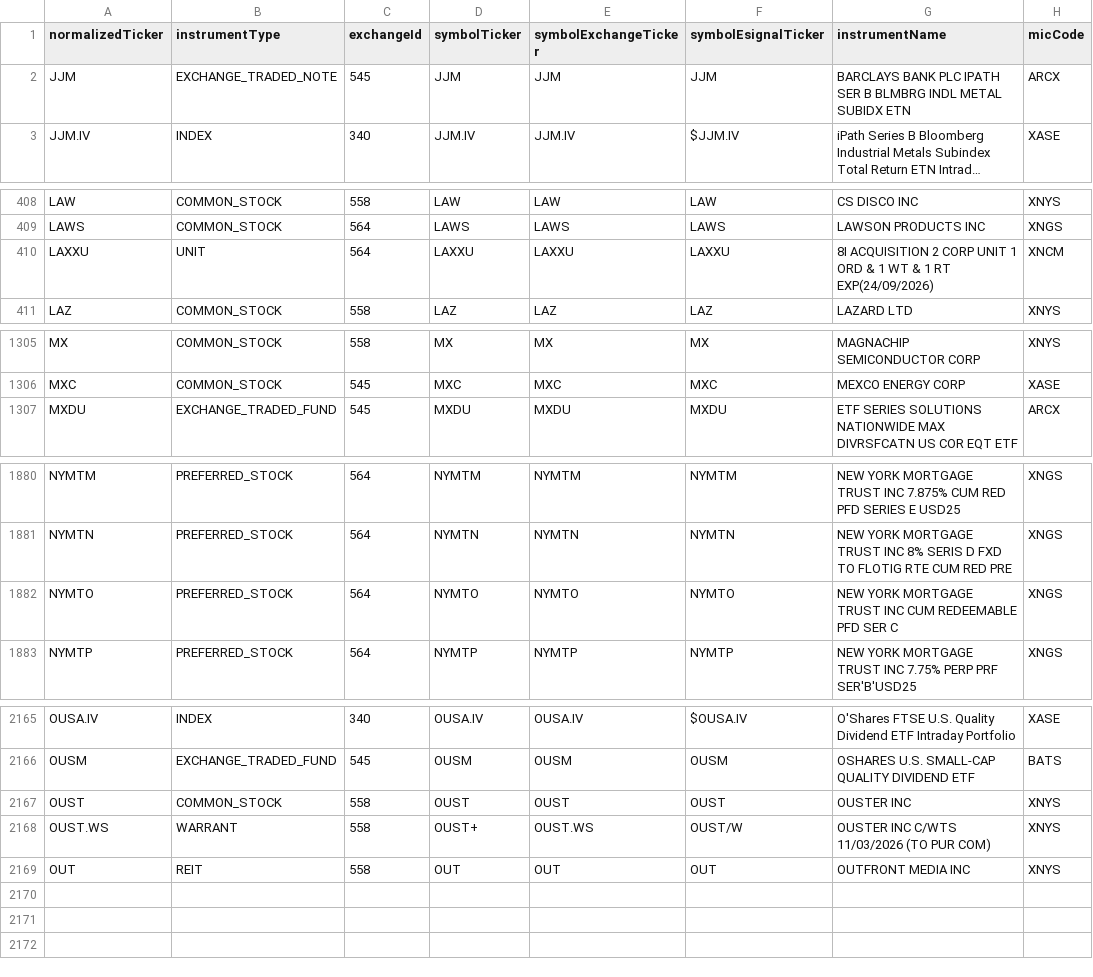
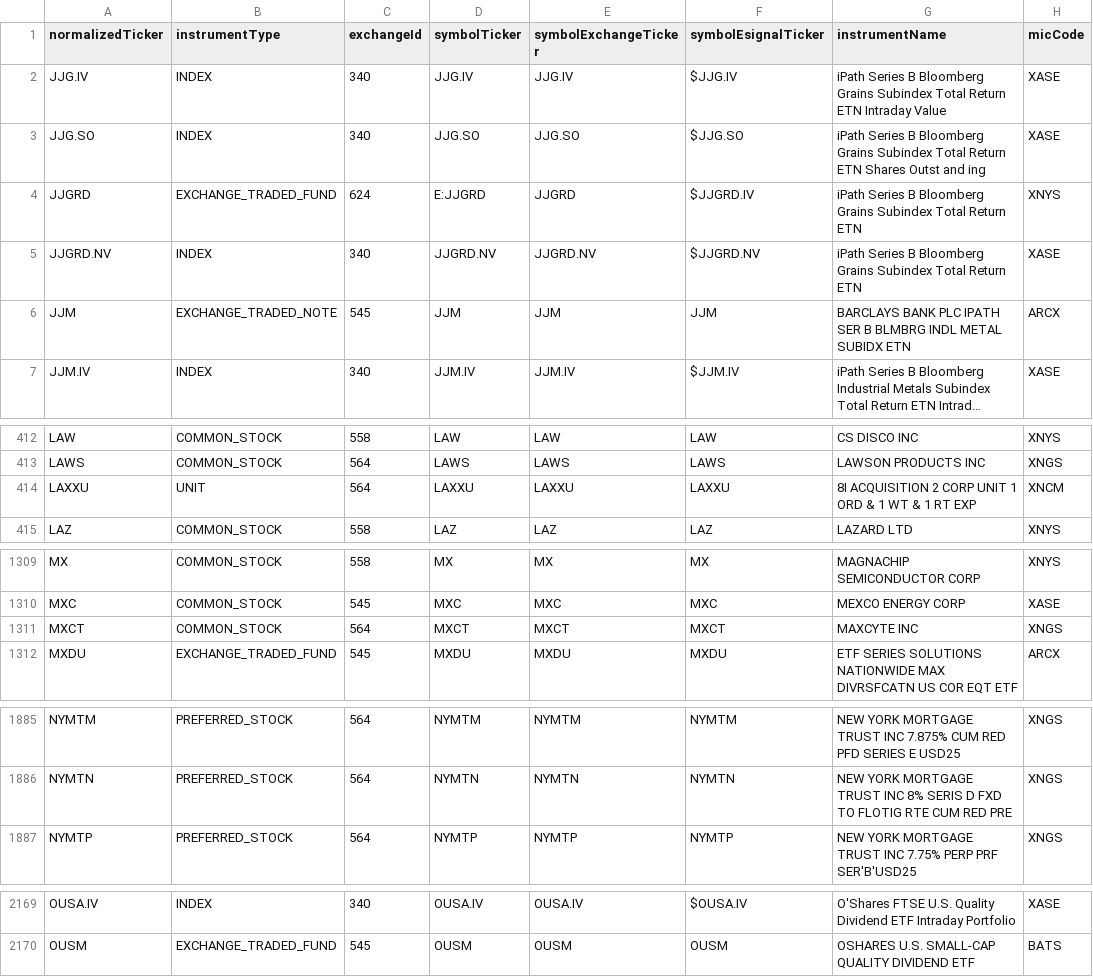
Before and after one commit to haoenhui/nyse-listed-etps, a CSV file: etps-06000.csv, drawn as a sheet; only a part is shown, gaps mark what is left out; long unchanged cells end in …; the diff covers the shown part only.

```diff
--- a/etps-06000.csv
+++ b/etps-06000.csv
@@ -1,2 +1,6 @@
 normalizedTicker,instrumentType,exchangeId,symbolTicker,symbolExchangeTicker,symbolEsignalTicker,instrumentName,micCode
+JJG.IV,INDEX,340,JJG.IV,JJG.IV,$JJG.IV,iPath Series B Bloomberg Grains Subindex Total Return ETN Intraday Value,XASE
+JJG.SO,INDEX,340,JJG.SO,JJG.SO,$JJG.SO,iPath Series B Bloomberg Grains Subindex Total Return ETN Shares Outst and ing,XASE
+JJGRD,EXCHANGE_TRADED_FUND,624,E:JJGRD,JJGRD,$JJGRD.IV,iPath Series B Bloomberg Grains Subindex Total Return ETN,XNYS
+JJGRD.NV,INDEX,340,JJGRD.NV,JJGRD.NV,$JJGRD.NV,iPath Series B Bloomberg Grains Subindex Total Return ETN,XASE
 JJM,EXCHANGE_TRADED_NOTE,545,JJM,JJM,JJM,BARCLAYS BANK PLC IPATH SER B BLMBRG INDL METAL SUBIDX ETN,ARCX
@@ -409,3 +413,3 @@ LAW,COMMON_STOCK,558,LAW,LAW,LAW,CS DISCO INC,XNYS
 LAWS,COMMON_STOCK,564,LAWS,LAWS,LAWS,LAWSON PRODUCTS INC,XNGS
-LAXXU,UNIT,564,LAXXU,LAXXU,LAXXU,8I ACQUISITION 2 CORP UNIT 1 ORD & 1 WT & 1 RT EXP(24/09/2026),XNCM
+LAXXU,UNIT,564,LAXXU,LAXXU,LAXXU,8I ACQUISITION 2 CORP UNIT 1 ORD & 1 WT & 1 RT EXP,XNCM
 LAZ,COMMON_STOCK,558,LAZ,LAZ,LAZ,LAZARD LTD,XNYS
@@ -1306,2 +1310,3 @@ MX,COMMON_STOCK,558,MX,MX,MX,MAGNACHIP SEMICONDUCTOR CORP,XNYS
 MXC,COMMON_STOCK,545,MXC,MXC,MXC,MEXCO ENERGY CORP,XASE
+MXCT,COMMON_STOCK,564,MXCT,MXCT,MXCT,MAXCYTE INC,XNGS
 MXDU,EXCHANGE_TRADED_FUND,545,MXDU,MXDU,MXDU,ETF SERIES SOLUTIONS NATIONWIDE MAX DIVRSFCATN US COR EQT ETF,ARCX
@@ -1881,3 +1886,2 @@ NYMTM,PREFERRED_STOCK,564,NYMTM,NYMTM,NYMTM,NEW YORK MORTGAGE TRUST INC 7.875% C
 NYMTN,PREFERRED_STOCK,564,NYMTN,NYMTN,NYMTN,NEW YORK MORTGAGE TRUST INC 8% SERIS D FXD TO FLOTIG RTE CUM RED PRE,XNGS
-NYMTO,PREFERRED_STOCK,564,NYMTO,NYMTO,NYMTO,NEW YORK MORTGAGE TRUST INC CUM REDEEMABLE PFD SER C,XNGS
 NYMTP,PREFERRED_STOCK,564,NYMTP,NYMTP,NYMTP,NEW YORK MORTGAGE TRUST INC 7.75% PERP PRF SER'B'USD25,XNGS
@@ -2166,4 +2170 @@ OUSA.IV,INDEX,340,OUSA.IV,OUSA.IV,$OUSA.IV,O'Shares FTSE U.S. Quality Dividend E
 OUSM,EXCHANGE_TRADED_FUND,545,OUSM,OUSM,OUSM,OSHARES U.S. SMALL-CAP QUALITY DIVIDEND ETF,BATS
-OUST,COMMON_STOCK,558,OUST,OUST,OUST,OUSTER INC,XNYS
-OUST.WS,WARRANT,558,OUST+,OUST.WS,OUST/W,OUSTER INC C/WTS 11/03/2026 (TO PUR COM),XNYS
-OUT,REIT,558,OUT,OUT,OUT,OUTFRONT MEDIA INC,XNYS
```
Also changed, not shown: 1 moved row elsewhere in this file, etps-00000.csv, etps-02000.csv, 3 other files.
